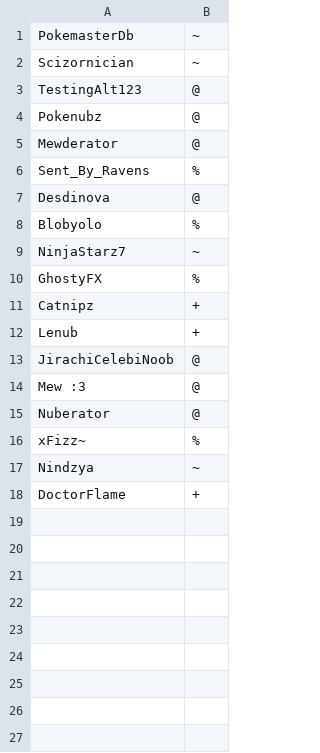
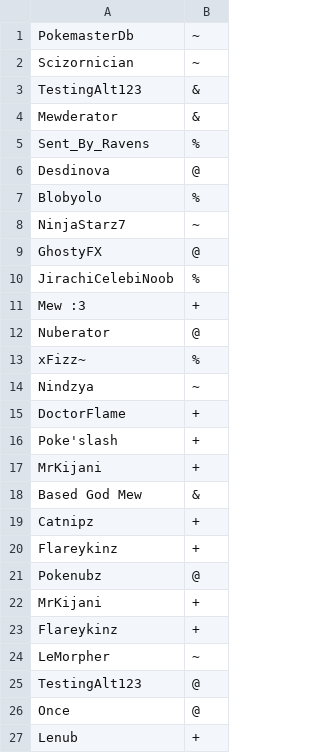
Before and after one commit to NinjaStarz7/Pokemon-Showdown, a CSV file: config/usergroups.csv, drawn as a sheet.

Commit message:
Various config

```diff
--- a/config/usergroups.csv
+++ b/config/usergroups.csv
@@ -2,5 +2,4 @@ PokemasterDb,~
 Scizornician,~
-TestingAlt123,@
-Pokenubz,@
-Mewderator,@
+TestingAlt123,&
+Mewderator,&
 Sent_By_Ravens,%
@@ -9,7 +8,5 @@ Blobyolo,%
 NinjaStarz7,~
-GhostyFX,%
-Catnipz,+
-Lenub,+
-JirachiCelebiNoob,@
-Mew :3,@
+GhostyFX,@
+JirachiCelebiNoob,%
+Mew :3,+
 Nuberator,@
@@ -18 +15,13 @@ Nindzya,~
 DoctorFlame,+
+Poke'slash,+
+MrKijani,+
+Based God Mew,&
+Catnipz,+
+Flareykinz,+
+Pokenubz,@
+MrKіjanі,+
+Flаreykіnz,+
+LeMorpher,~
+TestіngAlt123,@
+Оnce,@
+Lenub,+
```
Also changed, not shown: 1 other file.
